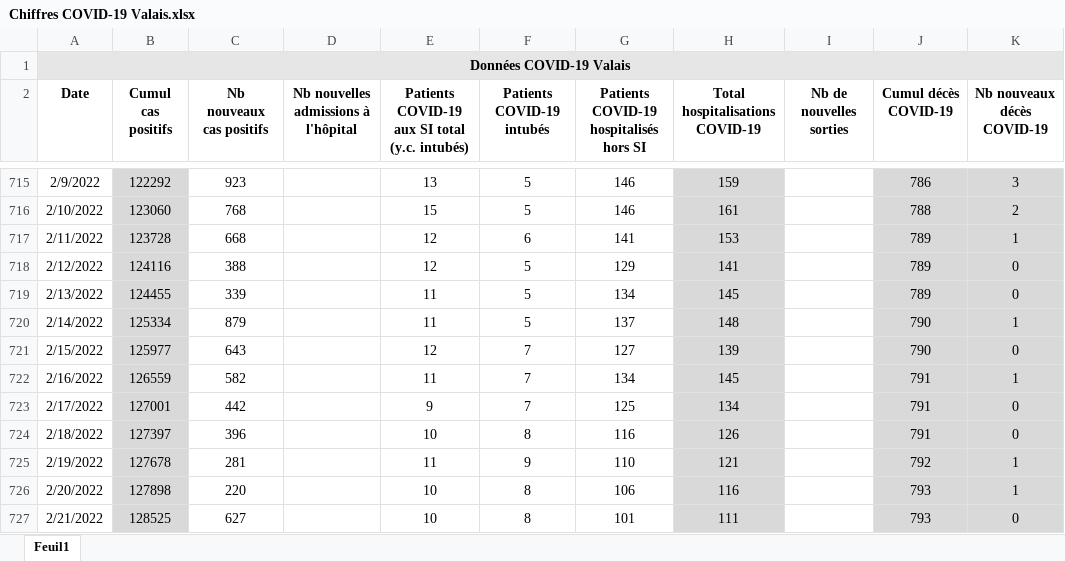
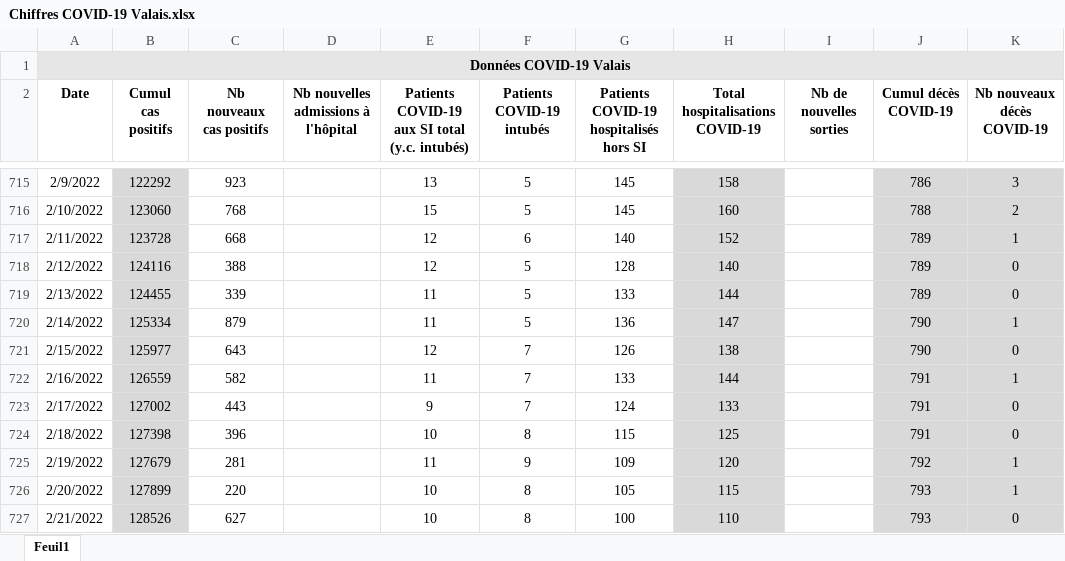
Before and after one commit to statistikZH/covid19_drop, an Excel workbook: Chiffres COVID-19 Valais.xlsx, sheet Feuil1, drawn as a sheet; only a part is shown, gaps mark what is left out; values as stored, in another font and other column widths than the file's, no borders; the diff covers the shown part only; the diff names each change by its address in the sheet, - before the commit and + after, or states it on an @@ line.

```diff
--- a/Chiffres COVID-19 Valais.xlsx (sheet Feuil1)
+++ b/Chiffres COVID-19 Valais.xlsx (sheet Feuil1)
-G715:G716: 146
+G715:G716: 145
-H715 (Total hospitalisations COVID-19): 159
+H715 (Total hospitalisations COVID-19): 158
-H716 (Total hospitalisations COVID-19): 161
+H716 (Total hospitalisations COVID-19): 160
-G717: 141
+G717: 140
-H717 (Total hospitalisations COVID-19): 153
+H717 (Total hospitalisations COVID-19): 152
-G718: 129
+G718: 128
-H718 (Total hospitalisations COVID-19): 141
+H718 (Total hospitalisations COVID-19): 140
-G719: 134
+G719: 133
-H719 (Total hospitalisations COVID-19): 145
+H719 (Total hospitalisations COVID-19): 144
-G720: 137
+G720: 136
-H720 (Total hospitalisations COVID-19): 148
+H720 (Total hospitalisations COVID-19): 147
-G721: 127
+G721: 126
-H721 (Total hospitalisations COVID-19): 139
+H721 (Total hospitalisations COVID-19): 138
-G722: 134
+G722: 133
-H722 (Total hospitalisations COVID-19): 145
+H722 (Total hospitalisations COVID-19): 144
-B723 (Cumul cas positifs): 127001
+B723 (Cumul cas positifs): 127002
-C723 (Nb nouveaux cas positifs): 442
+C723 (Nb nouveaux cas positifs): 443
-G723: 125
+G723: 124
-H723 (Total hospitalisations COVID-19): 134
+H723 (Total hospitalisations COVID-19): 133
-B724 (Cumul cas positifs): 127397
+B724 (Cumul cas positifs): 127398
-G724: 116
+G724: 115
-H724 (Total hospitalisations COVID-19): 126
+H724 (Total hospitalisations COVID-19): 125
-B725 (Cumul cas positifs): 127678
+B725 (Cumul cas positifs): 127679
-G725: 110
+G725: 109
-H725 (Total hospitalisations COVID-19): 121
+H725 (Total hospitalisations COVID-19): 120
-B726 (Cumul cas positifs): 127898
+B726 (Cumul cas positifs): 127899
-G726: 106
+G726: 105
-H726 (Total hospitalisations COVID-19): 116
+H726 (Total hospitalisations COVID-19): 115
-B727 (Cumul cas positifs): 128525
+B727 (Cumul cas positifs): 128526
-G727: 101
+G727: 100
-H727 (Total hospitalisations COVID-19): 111
+H727 (Total hospitalisations COVID-19): 110
```
Also changed, not shown: 166 edited cells elsewhere in this sheet.
